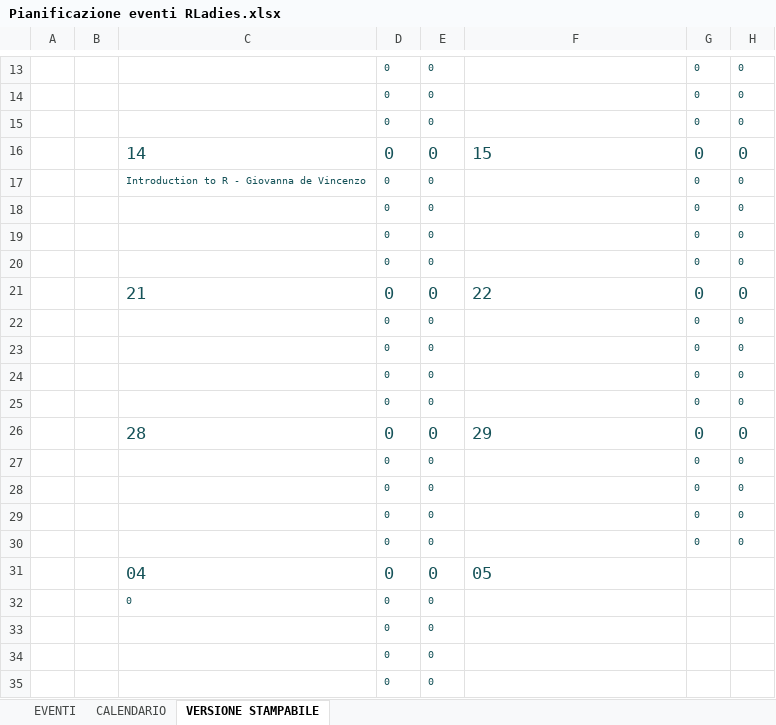
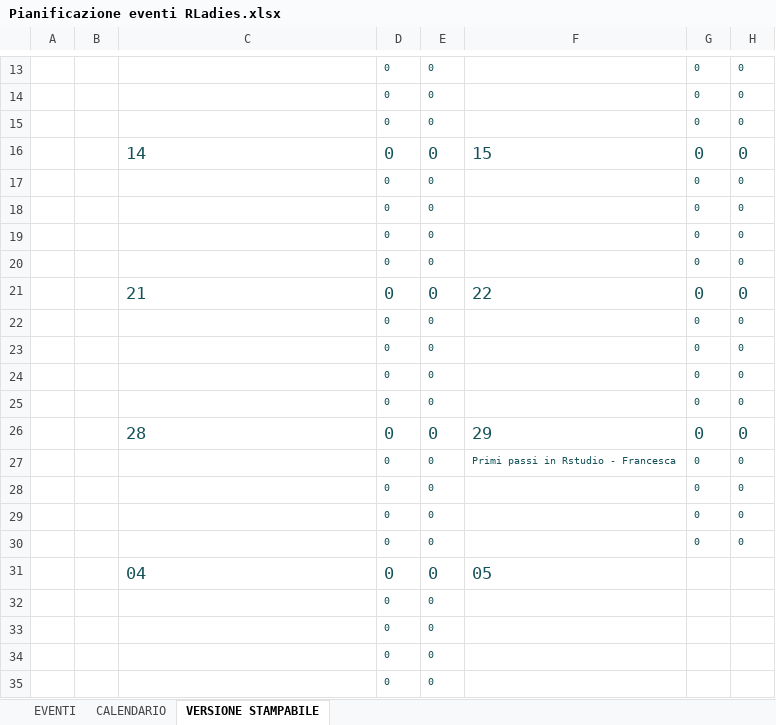
Before and after one commit to rladies/meetup-presentations_bari, an Excel workbook: Pianificazione eventi RLadies.xlsx, sheet VERSIONE STAMPABILE, drawn as a sheet; only a part is shown, gaps mark what is left out; values as stored, in another font and other column widths than the file's, no borders; charts and pictures not drawn; the diff names each change by its address in the sheet, - before the commit and + after, or states it on an @@ line.

```diff
--- a/Pianificazione eventi RLadies.xlsx (sheet VERSIONE STAMPABILE)
+++ b/Pianificazione eventi RLadies.xlsx (sheet VERSIONE STAMPABILE)
-C17: Introduction to R - Giovanna de Vincenzo
+C17: (empty)
-F27: (empty)
+F27: Primi passi in Rstudio - Francesca
-C32: 0
+C32: (empty)
```
Also changed, not shown: sheet EVENTI, sheet CALENDARIO.
